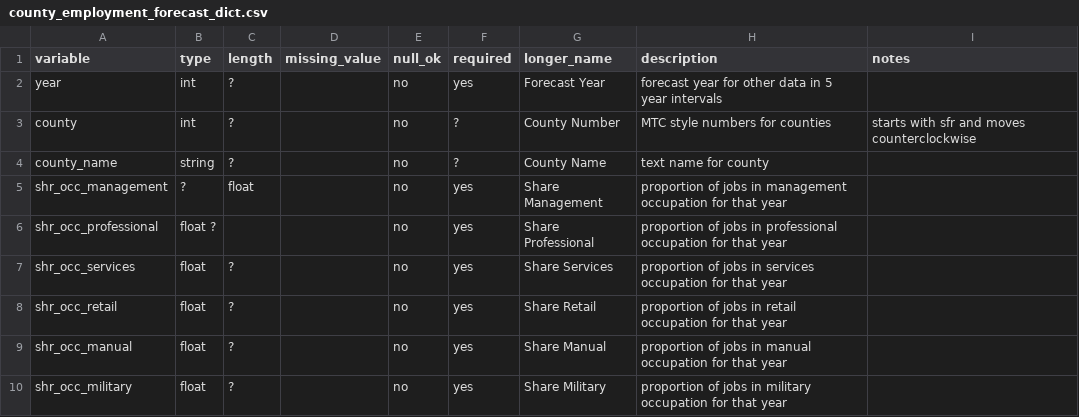
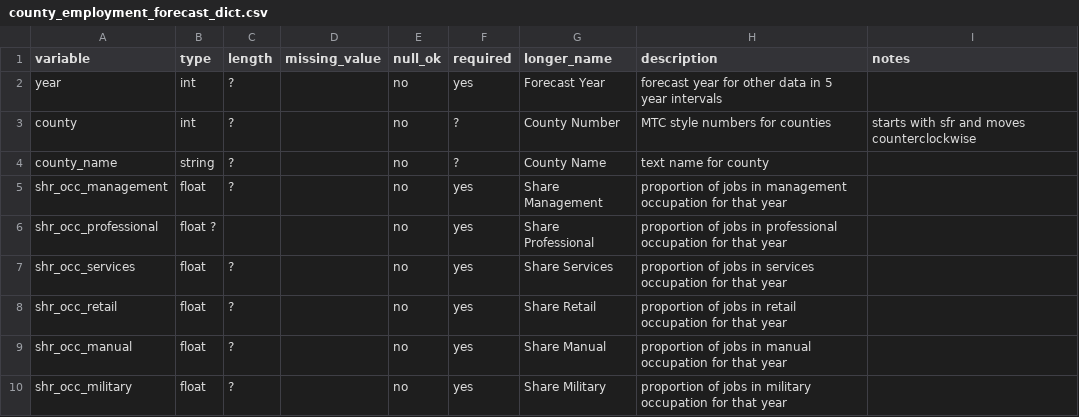
Before and after one commit to BayAreaMetro/regional_forecast, a CSV file: to_baus/meta/county_employment_forecast_dict.csv, drawn as a sheet.

Commit message:
Update county_employment_forecast_dict.csv

```diff
--- a/to_baus/meta/county_employment_forecast_dict.csv
+++ b/to_baus/meta/county_employment_forecast_dict.csv
@@ -4,3 +4,3 @@ county, int, ?, , no, ?, County Number, MTC style numbers for counties, starts w
 county_name, string, ?, , no, ?, County Name, text name for county,
-shr_occ_management, ?, float, , no, yes, Share Management, proportion of jobs in management occupation for that year,
+shr_occ_management, float, ?, , no, yes, Share Management, proportion of jobs in management occupation for that year,
 shr_occ_professional, float ?,, , no, yes, Share Professional, proportion of jobs in professional occupation for that year,
```
